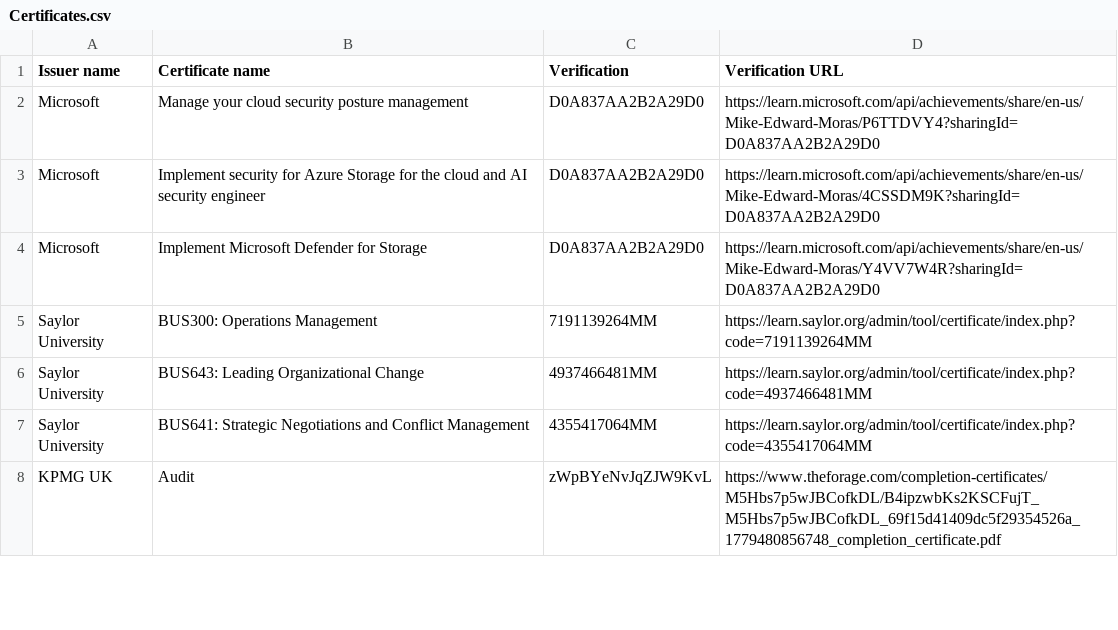
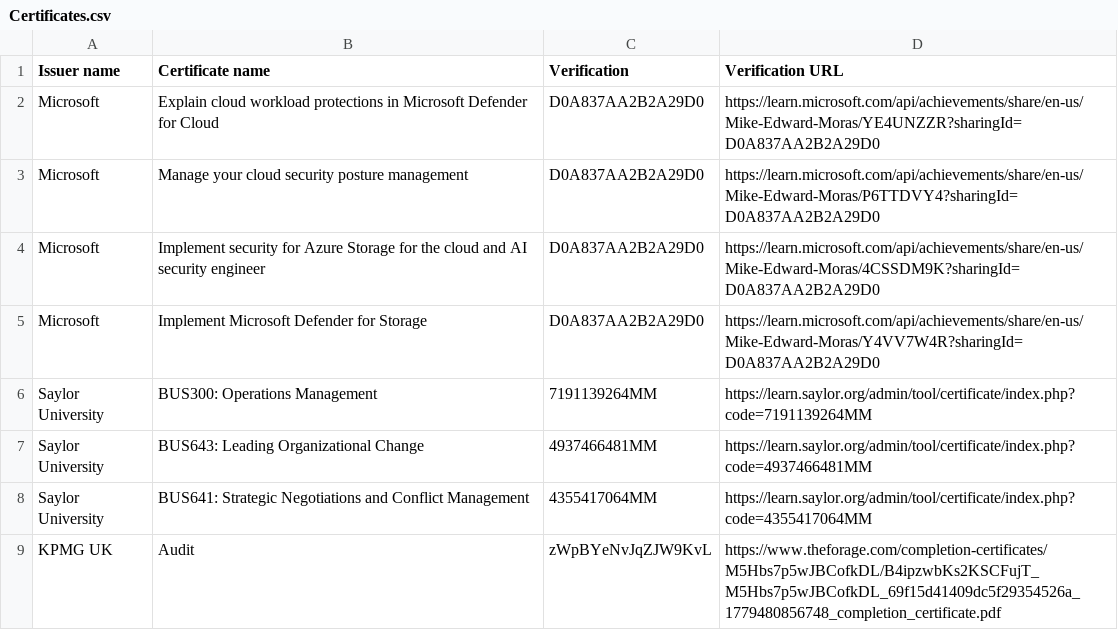
Before and after one commit to mike-edward-moras/mike-edward-moras.github.io, a CSV file: Certificates.csv, drawn as a sheet; only a part is shown; the diff names each change by its address in the sheet, - before the commit and + after, or states it on an @@ line.

Commit message:
Update Certificates.csv

```diff
--- a/Certificates.csv
+++ b/Certificates.csv
+row 2: Microsoft | Explain cloud workload protections in Microsoft Defender for Cloud | D0A837AA2B2A29D0 | https://learn.microsoft.com/api/achievements/share/en-us/Mike-Edward-Moras/YE4UNZZR?sharingId=D0A837AA2B2A29D0
```
